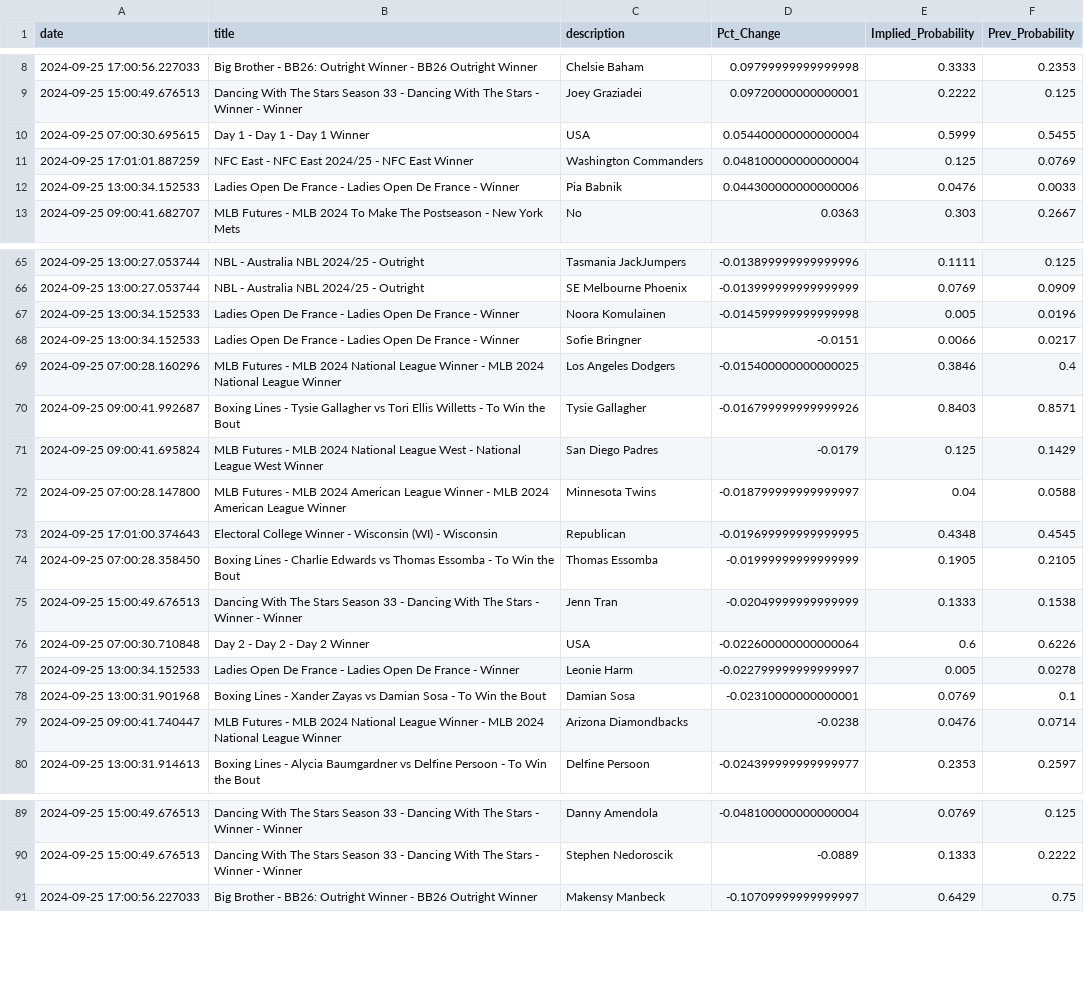
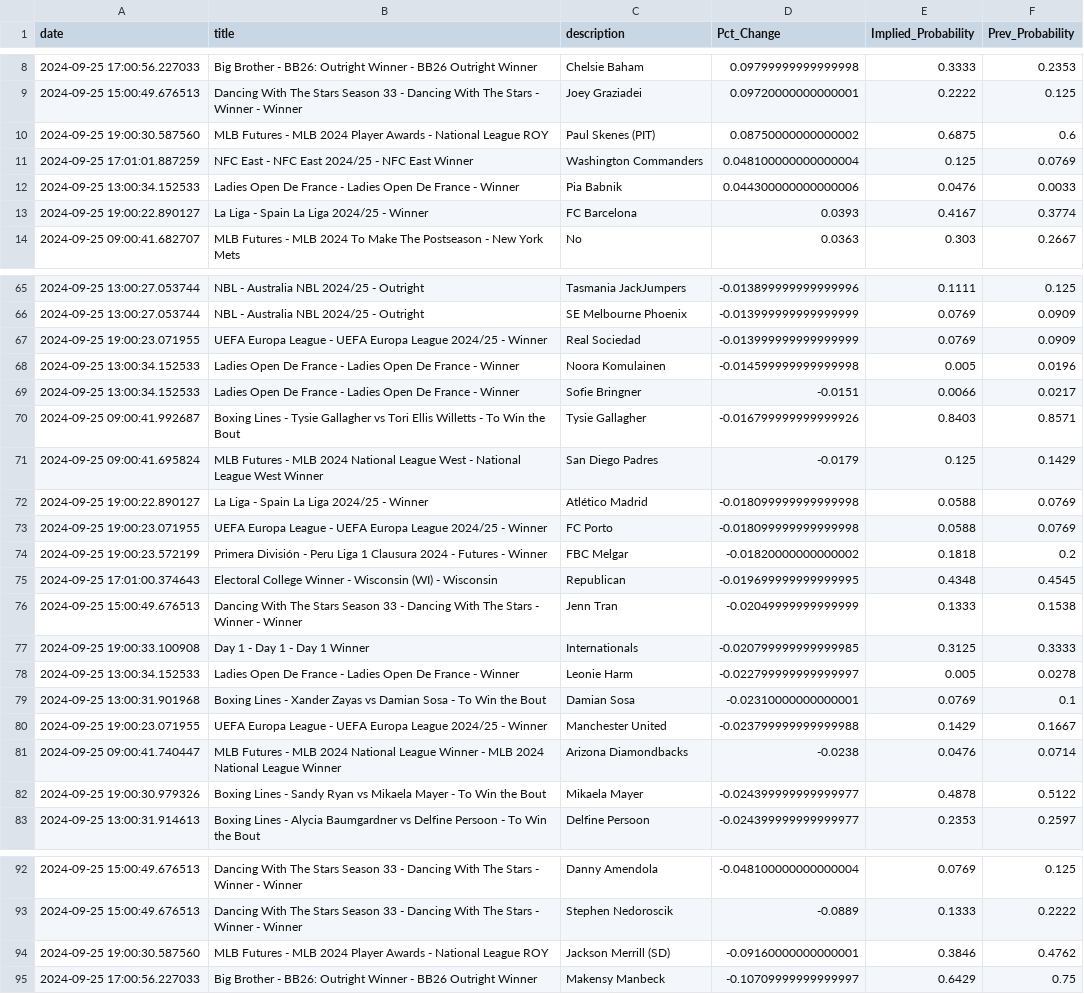
Before and after one commit to aaroncolesmith/bet_model, a CSV file: bovada_scatter.csv, drawn as a sheet; only a part is shown, gaps mark what is left out; the diff covers the shown part only.

Commit message:
data_load_upload_data

```diff
--- a/bovada_scatter.csv
+++ b/bovada_scatter.csv
@@ -9,5 +9,6 @@ date,title,description,Pct_Change,Implied_Probability,Prev_Probability
 2024-09-25 15:00:49.676513,Dancing With The Stars Season 33 - Dancing With The Stars - Winner - Winner,Joey Graziadei,0.09720000000000001,0.2222,0.125
-2024-09-25 07:00:30.695615,Day 1 - Day 1 - Day 1 Winner,USA,0.054400000000000004,0.5999,0.5455
+2024-09-25 19:00:30.587560,MLB Futures - MLB 2024 Player Awards - National League ROY,Paul Skenes (PIT),0.08750000000000002,0.6875,0.6
 2024-09-25 17:01:01.887259,NFC East - NFC East 2024/25 - NFC East Winner,Washington Commanders,0.048100000000000004,0.125,0.0769
 2024-09-25 13:00:34.152533,Ladies Open De France - Ladies Open De France - Winner,Pia Babnik,0.044300000000000006,0.0476,0.0033
+2024-09-25 19:00:22.890127,La Liga - Spain La Liga 2024/25 - Winner,FC Barcelona,0.0393,0.4167,0.3774
 2024-09-25 09:00:41.682707,MLB Futures - MLB 2024 To Make The Postseason - New York Mets,No,0.0363,0.303,0.2667
@@ -66,15 +66,18 @@ date,title,description,Pct_Change,Implied_Probability,Prev_Probability
 2024-09-25 13:00:27.053744,NBL - Australia NBL 2024/25 - Outright,SE Melbourne Phoenix,-0.013999999999999999,0.0769,0.0909
+2024-09-25 19:00:23.071955,UEFA Europa League - UEFA Europa League 2024/25 - Winner,Real Sociedad,-0.013999999999999999,0.0769,0.0909
 2024-09-25 13:00:34.152533,Ladies Open De France - Ladies Open De France - Winner,Noora Komulainen,-0.014599999999999998,0.005,0.0196
 2024-09-25 13:00:34.152533,Ladies Open De France - Ladies Open De France - Winner,Sofie Bringner,-0.0151,0.0066,0.0217
-2024-09-25 07:00:28.160296,MLB Futures - MLB 2024 National League Winner - MLB 2024 National League Winner,Los Angeles Dodgers,-0.015400000000000025,0.3846,0.4
 2024-09-25 09:00:41.992687,Boxing Lines - Tysie Gallagher vs Tori Ellis Willetts - To Win the Bout,Tysie Gallagher,-0.016799999999999926,0.8403,0.8571
 2024-09-25 09:00:41.695824,MLB Futures - MLB 2024 National League West - National League West Winner,San Diego Padres,-0.0179,0.125,0.1429
-2024-09-25 07:00:28.147800,MLB Futures - MLB 2024 American League Winner - MLB 2024 American League Winner,Minnesota Twins,-0.018799999999999997,0.04,0.0588
+2024-09-25 19:00:22.890127,La Liga - Spain La Liga 2024/25 - Winner,Atlético Madrid,-0.018099999999999998,0.0588,0.0769
+2024-09-25 19:00:23.071955,UEFA Europa League - UEFA Europa League 2024/25 - Winner,FC Porto,-0.018099999999999998,0.0588,0.0769
+2024-09-25 19:00:23.572199,Primera División - Peru Liga 1 Clausura 2024 - Futures - Winner,FBC Melgar,-0.01820000000000002,0.1818,0.2
 2024-09-25 17:01:00.374643,Electoral College Winner - Wisconsin (WI) - Wisconsin,Republican,-0.019699999999999995,0.4348,0.4545
-2024-09-25 07:00:28.358450,Boxing Lines - Charlie Edwards vs Thomas Essomba - To Win the Bout,Thomas Essomba,-0.01999999999999999,0.1905,0.2105
 2024-09-25 15:00:49.676513,Dancing With The Stars Season 33 - Dancing With The Stars - Winner - Winner,Jenn Tran,-0.02049999999999999,0.1333,0.1538
-2024-09-25 07:00:30.710848,Day 2 - Day 2 - Day 2 Winner,USA,-0.022600000000000064,0.6,0.6226
+2024-09-25 19:00:33.100908,Day 1 - Day 1 - Day 1 Winner,Internationals,-0.020799999999999985,0.3125,0.3333
 2024-09-25 13:00:34.152533,Ladies Open De France - Ladies Open De France - Winner,Leonie Harm,-0.022799999999999997,0.005,0.0278
 2024-09-25 13:00:31.901968,Boxing Lines - Xander Zayas vs Damian Sosa - To Win the Bout,Damian Sosa,-0.02310000000000001,0.0769,0.1
+2024-09-25 19:00:23.071955,UEFA Europa League - UEFA Europa League 2024/25 - Winner,Manchester United,-0.023799999999999988,0.1429,0.1667
 2024-09-25 09:00:41.740447,MLB Futures - MLB 2024 National League Winner - MLB 2024 National League Winner,Arizona Diamondbacks,-0.0238,0.0476,0.0714
+2024-09-25 19:00:30.979326,Boxing Lines - Sandy Ryan vs Mikaela Mayer - To Win the Bout,Mikaela Mayer,-0.024399999999999977,0.4878,0.5122
 2024-09-25 13:00:31.914613,Boxing Lines - Alycia Baumgardner vs Delfine Persoon - To Win the Bout,Delfine Persoon,-0.024399999999999977,0.2353,0.2597
@@ -90,2 +93,3 @@ date,title,description,Pct_Change,Implied_Probability,Prev_Probability
 2024-09-25 15:00:49.676513,Dancing With The Stars Season 33 - Dancing With The Stars - Winner - Winner,Stephen Nedoroscik,-0.0889,0.1333,0.2222
+2024-09-25 19:00:30.587560,MLB Futures - MLB 2024 Player Awards - National League ROY,Jackson Merrill (SD),-0.09160000000000001,0.3846,0.4762
 2024-09-25 17:00:56.227033,Big Brother - BB26: Outright Winner - BB26 Outright Winner,Makensy Manbeck,-0.10709999999999997,0.6429,0.75
```
Also changed, not shown: 4 added rows, 5 removed rows, 2 moved rows and 3 edited cells elsewhere in this file, teams_db.csv, 6 other files.
